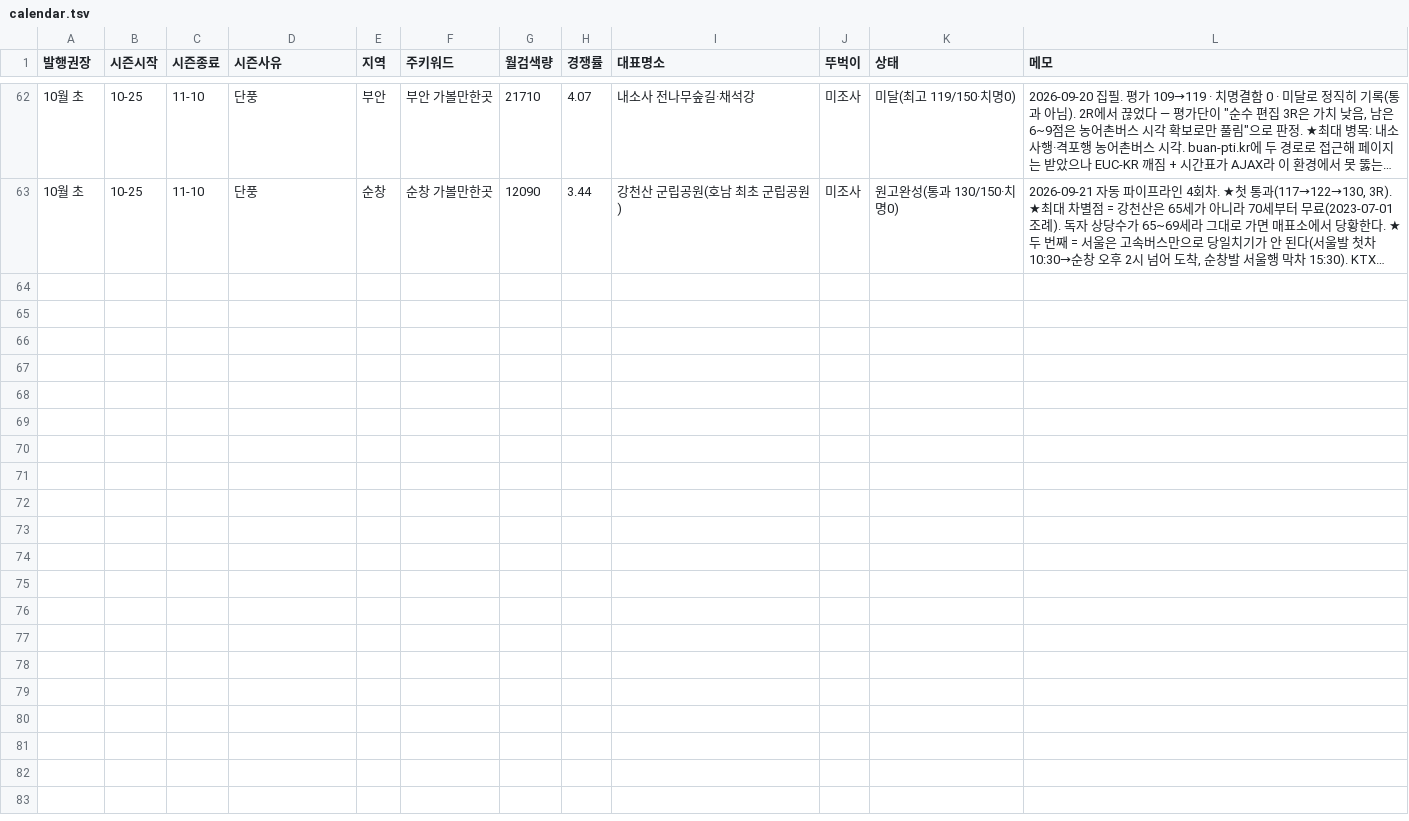
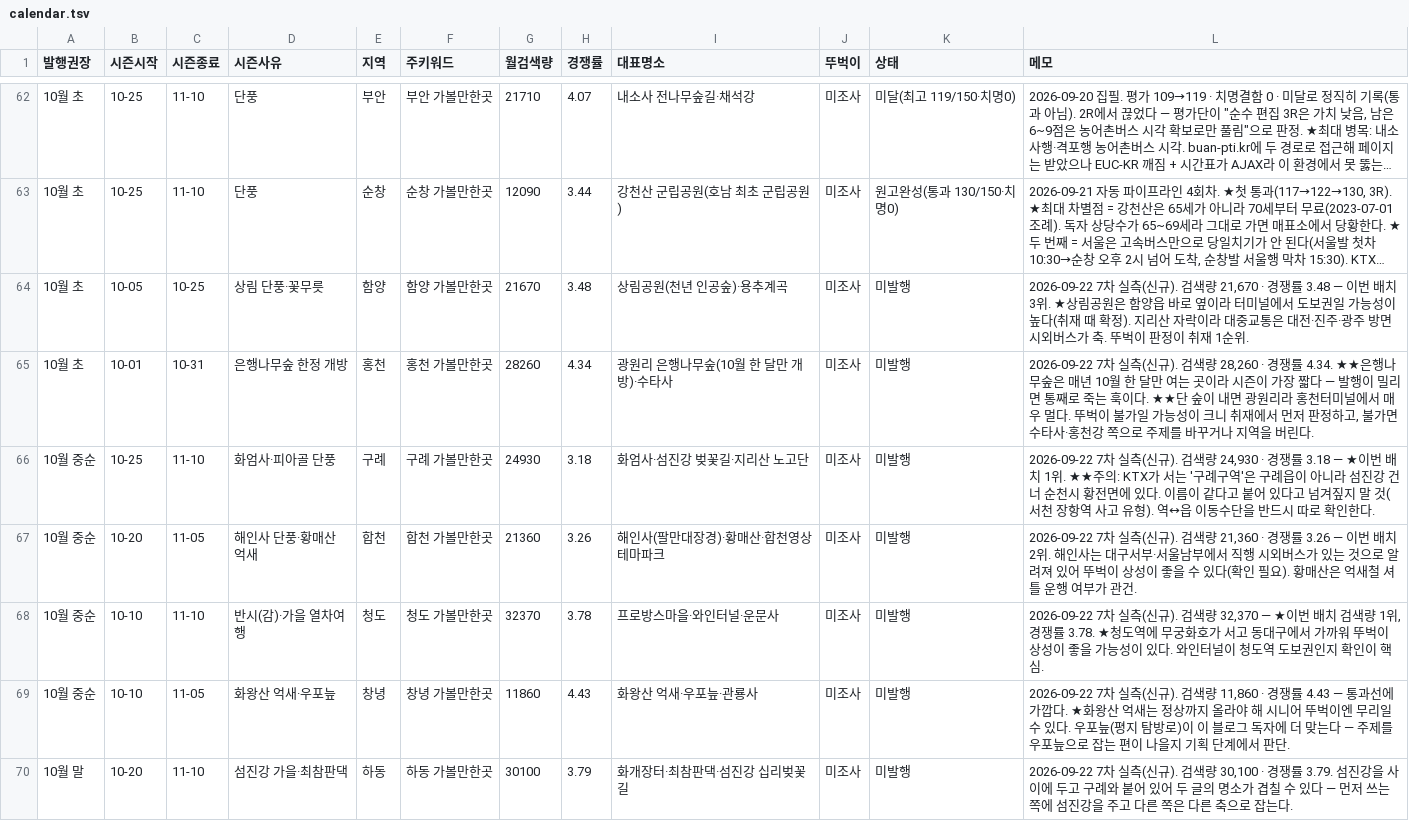
Before and after one commit to e8393111-cloud/blogspot, a TSV file: .claude/travel-calendar/calendar.tsv, drawn as a sheet; only a part is shown, gaps mark what is left out; long unchanged cells end in …; the diff names each change by its address in the sheet, - before the commit and + after, or states it on an @@ line.

```diff
--- a/.claude/travel-calendar/calendar.tsv
+++ b/.claude/travel-calendar/calendar.tsv
+row 64: 10월 초 | 10-05 | 10-25 | 상림 단풍·꽃무릇 | 함양 | 함양 가볼만한곳 | 21670 | 3.48 | 상림공원(천년 인공숲)·용추계곡 | 미조사 | 미발행 | 2026-09-22 7차 실측(신규). 검색량 21,670 · 경쟁률 3.48 — 이번 배치 3위. ★상림공원은 함양읍 바로 옆이라 터미널에서 도보권일 가능성이 높다(취재 때 확정). 지리산 자락이라 대중교통은 대전·진주·광주 방면 시외버스가 축. 뚜벅이 판정이 취재 1순위.
+row 65: 10월 초 | 10-01 | 10-31 | 은행나무숲 한정 개방 | 홍천 | 홍천 가볼만한곳 | 28260 | 4.34 | 광원리 은행나무숲(10월 한 달만 개방)·수타사 | 미조사 | 미발행 | 2026-09-22 7차 실측(신규). 검색량 28,260 · 경쟁률 4.34. ★★은행나무숲은 매년 10월 한 달만 여는 곳이라 시즌이 가장 짧다 — 발행이 밀리면 통째로 죽는 훅이다. ★★단 숲이 내면 광원리라 홍천터미널에서 매우 멀다. 뚜벅이 불가일 가능성이 크니 취재에서 먼저 판정하고, 불가면 수타사·홍천강 쪽으로 주제를 바꾸거나 지역을 버린다.
+row 66: 10월 중순 | 10-25 | 11-10 | 화엄사·피아골 단풍 | 구례 | 구례 가볼만한곳 | 24930 | 3.18 | 화엄사·섬진강 벚꽃길·지리산 노고단 | 미조사 | 미발행 | 2026-09-22 7차 실측(신규). 검색량 24,930 · 경쟁률 3.18 — ★이번 배치 1위. ★★주의: KTX가 서는 '구례구역'은 구례읍이 아니라 섬진강 건너 순천시 황전면에 있다. 이름이 같다고 붙어 있다고 넘겨짚지 말 것(서천 장항역 사고 유형). 역↔읍 이동수단을 반드시 따로 확인한다.
+row 67: 10월 중순 | 10-20 | 11-05 | 해인사 단풍·황매산 억새 | 합천 | 합천 가볼만한곳 | 21360 | 3.26 | 해인사(팔만대장경)·황매산·합천영상테마파크 | 미조사 | 미발행 | 2026-09-22 7차 실측(신규). 검색량 21,360 · 경쟁률 3.26 — 이번 배치 2위. 해인사는 대구서부·서울남부에서 직행 시외버스가 있는 것으로 알려져 있어 뚜벅이 상성이 좋을 수 있다(확인 필요). 황매산은 억새철 셔틀 운행 여부가 관건.
+row 68: 10월 중순 | 10-10 | 11-10 | 반시(감)·가을 열차여행 | 청도 | 청도 가볼만한곳 | 32370 | 3.78 | 프로방스마을·와인터널·운문사 | 미조사 | 미발행 | 2026-09-22 7차 실측(신규). 검색량 32,370 — ★이번 배치 검색량 1위, 경쟁률 3.78. ★청도역에 무궁화호가 서고 동대구에서 가까워 뚜벅이 상성이 좋을 가능성이 있다. 와인터널이 청도역 도보권인지 확인이 핵심.
+row 69: 10월 중순 | 10-10 | 11-05 | 화왕산 억새·우포늪 | 창녕 | 창녕 가볼만한곳 | 11860 | 4.43 | 화왕산 억새·우포늪·관룡사 | 미조사 | 미발행 | 2026-09-22 7차 실측(신규). 검색량 11,860 · 경쟁률 4.43 — 통과선에 가깝다. ★화왕산 억새는 정상까지 올라야 해 시니어 뚜벅이엔 무리일 수 있다. 우포늪(평지 탐방로)이 이 블로그 독자에 더 맞는다 — 주제를 우포늪으로 잡는 편이 나을지 기획 단계에서 판단.
+row 70: 10월 말 | 10-20 | 11-10 | 섬진강 가을·최참판댁 | 하동 | 하동 가볼만한곳 | 30100 | 3.79 | 화개장터·최참판댁·섬진강 십리벚꽃길 | 미조사 | 미발행 | 2026-09-22 7차 실측(신규). 검색량 30,100 · 경쟁률 3.79. 섬진강을 사이에 두고 구례와 붙어 있어 두 글의 명소가 겹칠 수 있다 — 먼저 쓰는 쪽에 섬진강을 주고 다른 쪽은 다른 축으로 잡는다.
```
Also changed, not shown: 2 other files.
